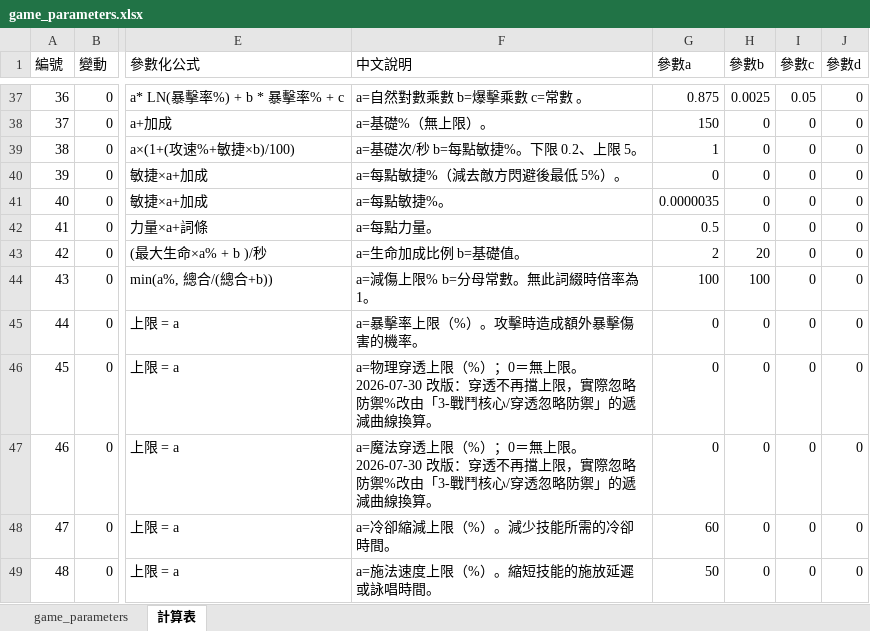
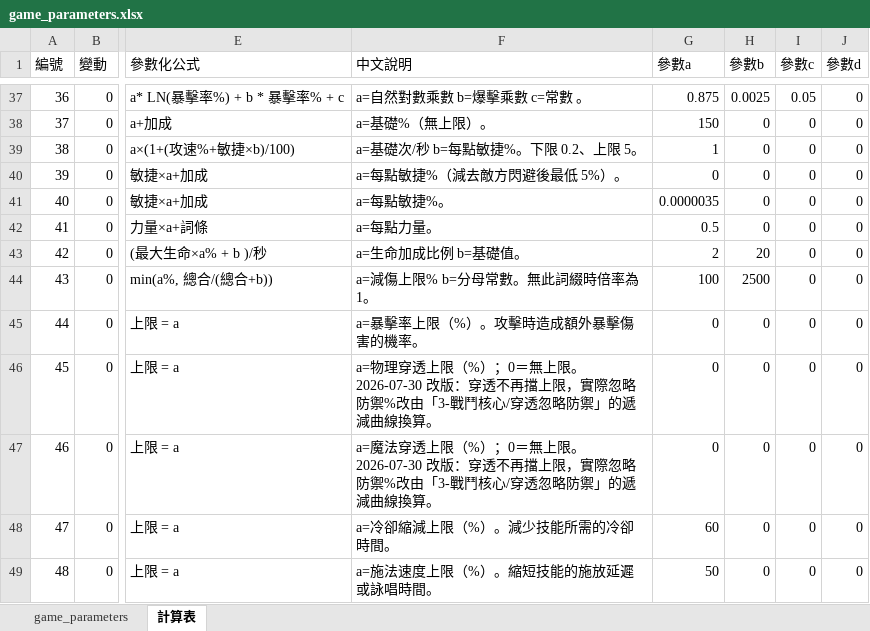
Before and after one commit to myKOF/Idle-RPG, an Excel workbook: config/Excel/game_parameters.xlsx, sheet 計算表, drawn as a sheet; only a part is shown, gaps mark what is left out; values as stored, in another font and other column widths than the file's, no borders; the diff names each change by its address in the sheet, - before the commit and + after, or states it on an @@ line.

```diff
--- a/config/Excel/game_parameters.xlsx (sheet 計算表)
+++ b/config/Excel/game_parameters.xlsx (sheet 計算表)
-H44 (參數b): 100
+H44 (參數b): 2500
```
Also changed, not shown: sheet game_parameters, formulas that keep their value, 2 other files.
